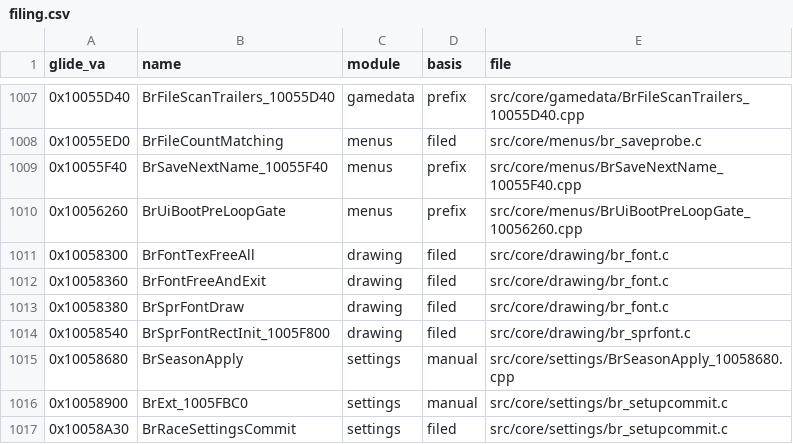
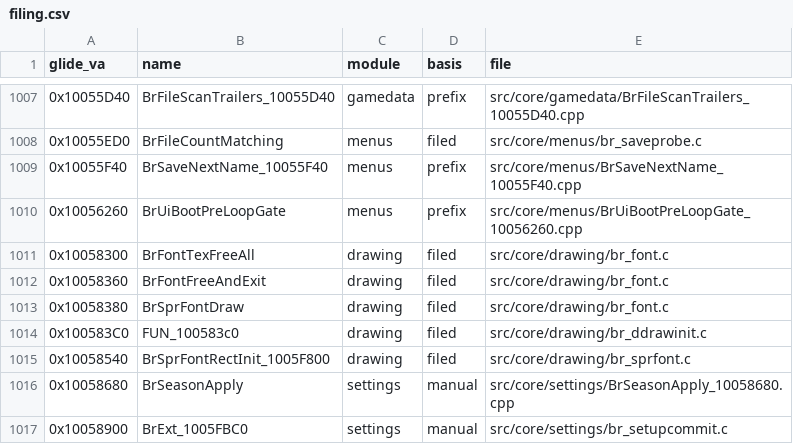
Before and after one commit to jeff-strutb/brally, a CSV file: config/filing.csv, drawn as a sheet; only a part is shown, gaps mark what is left out; the shorter side is filled out with more unchanged rows; the diff names each change by its address in the sheet, - before the commit and + after, or states it on an @@ line.

```diff
--- a/config/filing.csv
+++ b/config/filing.csv
+row 1014: 0x100583C0 | FUN_100583c0 | drawing | filed | src/core/drawing/br_ddrawinit.c
```
Also changed, not shown: config/globals_glide.csv, 2 other files.
